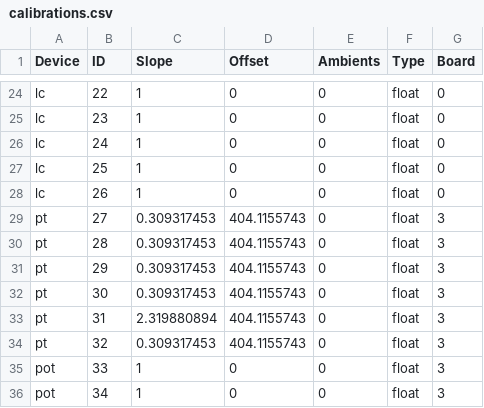
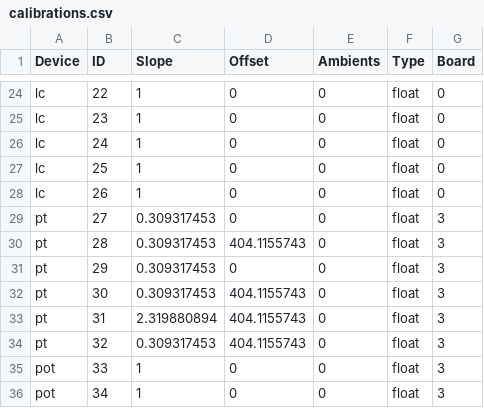
Before and after one commit to nkalan/MASA-firmware-libraries, a CSV file: SerialComms/python/calibrations.csv, drawn as a sheet; only a part is shown, gaps mark what is left out.

```diff
--- a/SerialComms/python/calibrations.csv
+++ b/SerialComms/python/calibrations.csv
@@ -28,5 +28,5 @@ lc,25,1,0,0,float,0
 lc,26,1,0,0,float,0
-pt,27,0.309317453,404.1155743,0,float,3
+pt,27,0.309317453,0,0,float,3
 pt,28,0.309317453,404.1155743,0,float,3
-pt,29,0.309317453,404.1155743,0,float,3
+pt,29,0.309317453,0,0,float,3
 pt,30,0.309317453,404.1155743,0,float,3
```
Also changed, not shown: 2 other files.
